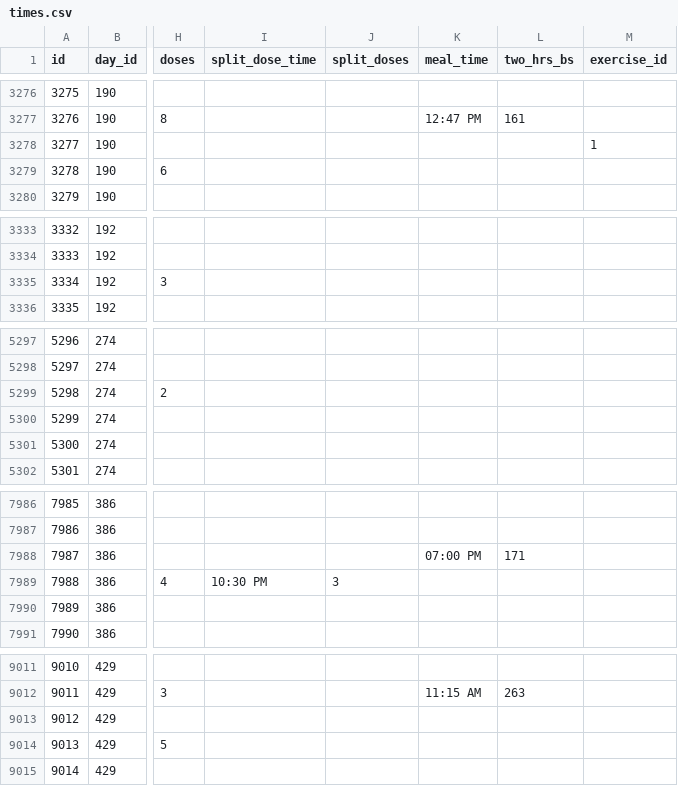
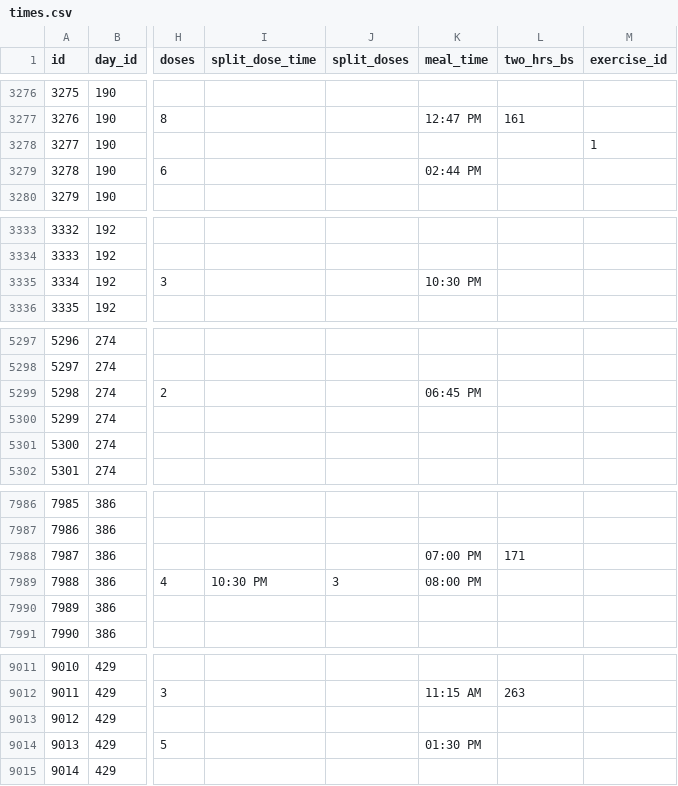
Before and after one commit to Exhibit-A-LUA/Phoenix-Projects, a CSV file: diabetes_v1/priv/repo/times.csv, drawn as a sheet; only a part is shown, gaps mark what is left out; the diff covers the shown part only; the diff names each change by its address in the sheet, - before the commit and + after, or states it on an @@ line.

Commit message:
completed seeding code to update time records to split out meals

```diff
--- a/diabetes_v1/priv/repo/times.csv
+++ b/diabetes_v1/priv/repo/times.csv
-K3279 (meal_time): (empty)
+K3279 (meal_time): 02:44 PM
-K3335 (meal_time): (empty)
+K3335 (meal_time): 10:30 PM
-K5299 (meal_time): (empty)
+K5299 (meal_time): 06:45 PM
-K7989 (meal_time): (empty)
+K7989 (meal_time): 08:00 PM
-K9014 (meal_time): (empty)
+K9014 (meal_time): 01:30 PM
```
Also changed, not shown: 3 edited cells elsewhere in this file, 1 other file.
